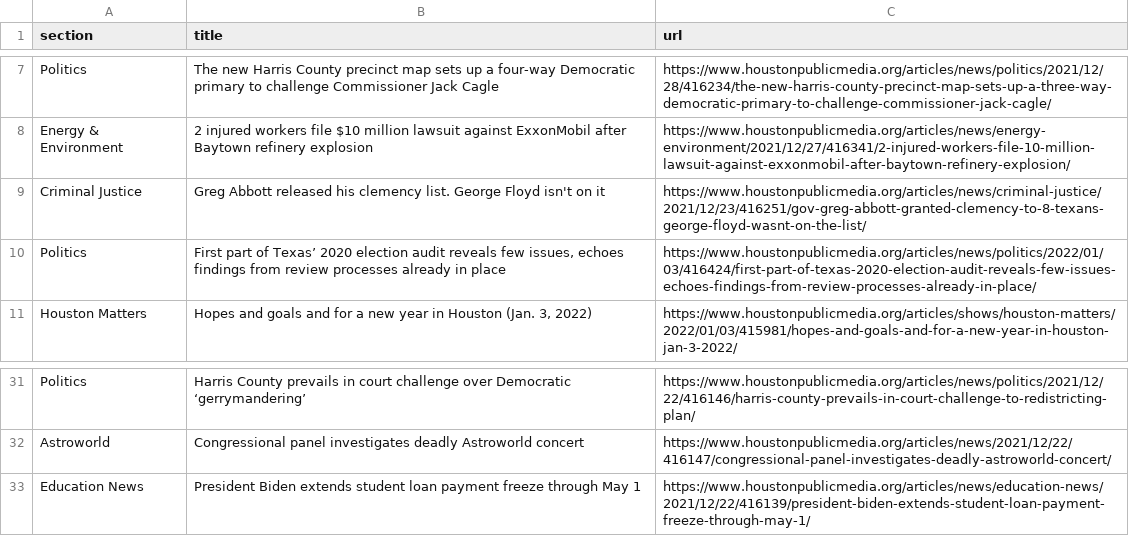
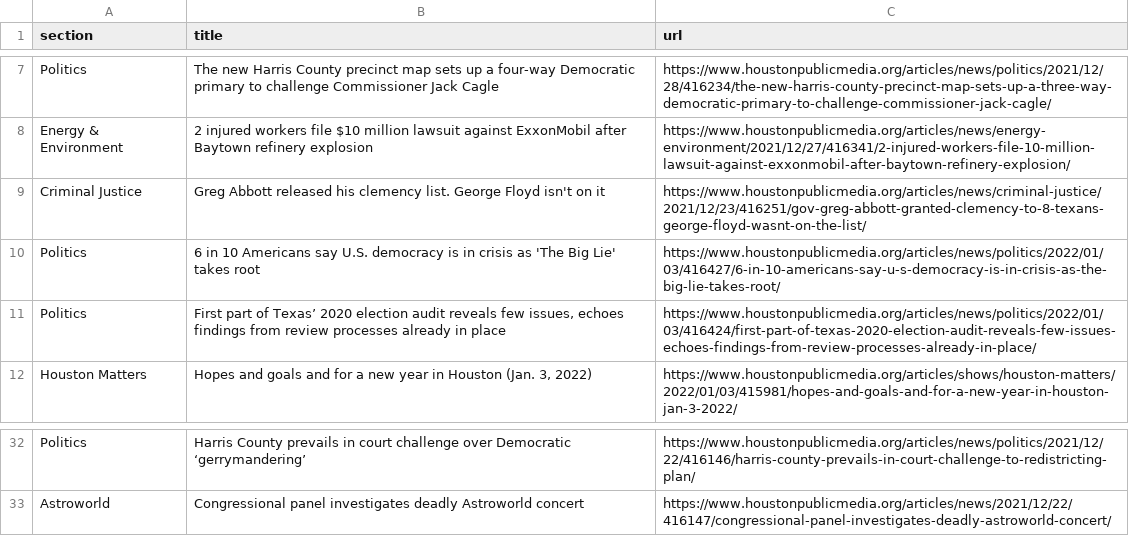
Before and after one commit to srjouppi/auto-scraper, a CSV file: npr.csv, drawn as a sheet; only a part is shown, gaps mark what is left out; removed rows and columns are numbered as before the commit, all else as after; the diff names each change by its address in the sheet, - before the commit and + after, or states it on an @@ line.

```diff
--- a/npr.csv
+++ b/npr.csv
+row 10: Politics | 6 in 10 Americans say U.S. democracy is in crisis as 'The Big Lie' takes root | https://www.houstonpublicmedia.org/articles/news/politics/2022/01/03/416427/6-in-10-americans-say-u-s-democracy-is-in-crisis-as-the-big-lie-takes-root/
-row 33: Education News | President Biden extends student loan payment freeze through May 1 | https://www.houstonpublicmedia.org/articles/news/education-news/2021/12/22/416139/president-biden-extends-student-loan-payment-freeze-through-may-1/
```
